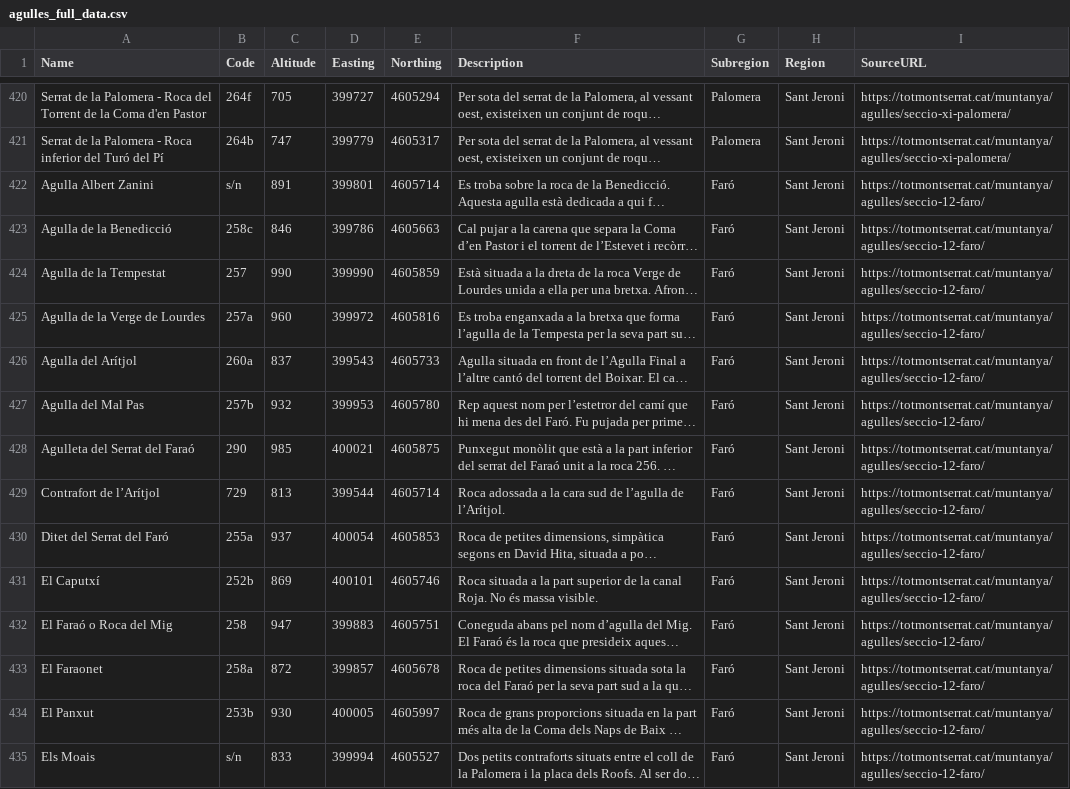
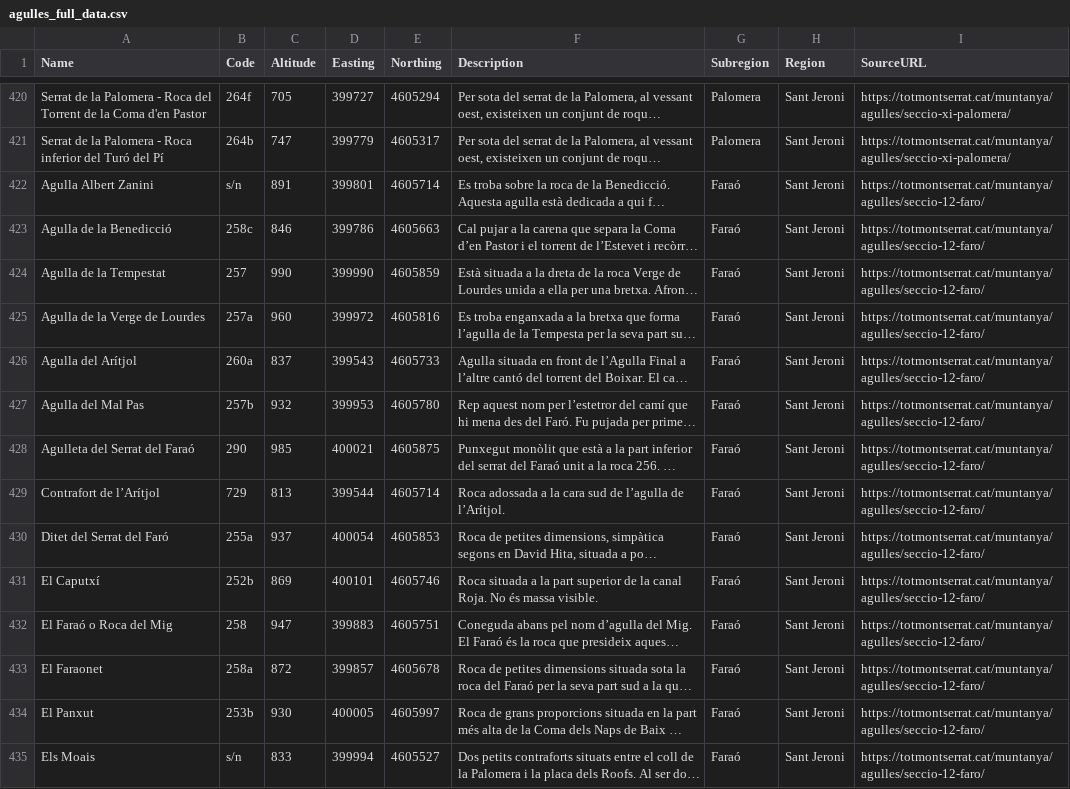
Before and after one commit to msalvany/Montserrat, a CSV file: data/agulles_full_data.csv, drawn as a sheet; only a part is shown, gaps mark what is left out; long unchanged cells end in …; the diff covers the shown part only; the diff names each change by its address in the sheet, - before the commit and + after, or states it on an @@ line.

```diff
--- a/data/agulles_full_data.csv
+++ b/data/agulles_full_data.csv
-G422:G435 (Subregion): Faró
+G422:G435 (Subregion): Faraó
```
Also changed, not shown: 79 edited cells elsewhere in this file, 8 other files.
